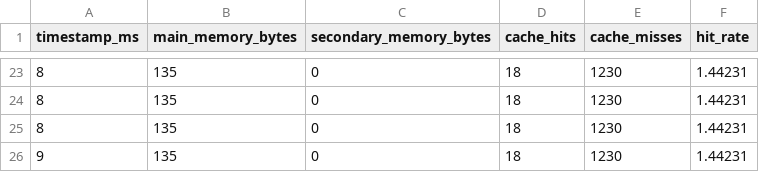
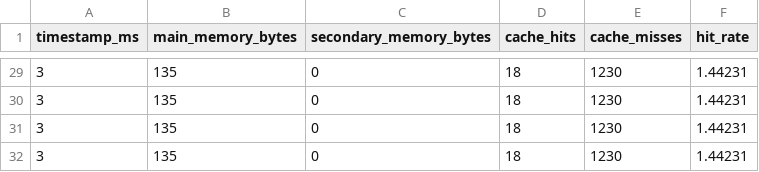
Before and after one commit to PedroAugusto08/SO-SimuladorVonNeumann, a CSV file: dados_graficos/memoria_SJN__Shortest_Job_Next_.csv, drawn as a sheet; only a part is shown, gaps mark what is left out; the diff covers the shown part only.

```diff
--- a/dados_graficos/memoria_SJN__Shortest_Job_Next_.csv
+++ b/dados_graficos/memoria_SJN__Shortest_Job_Next_.csv
@@ -23,4 +29,4 @@ timestamp_ms,main_memory_bytes,secondary_memory_bytes,cache_hits,cache_misses,hi
-8,135,0,18,1230,1.44231
-8,135,0,18,1230,1.44231
-8,135,0,18,1230,1.44231
-9,135,0,18,1230,1.44231
+3,135,0,18,1230,1.44231
+3,135,0,18,1230,1.44231
+3,135,0,18,1230,1.44231
+3,135,0,18,1230,1.44231
```
Also changed, not shown: 8 added rows, 2 removed rows and 21 edited cells elsewhere in this file, dados_graficos/escalonadores_multicore.csv, dados_graficos/memoria_FCFS__First_Come_First_Served_.csv, 39 other files.
